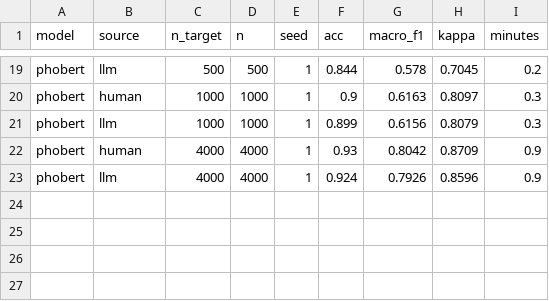
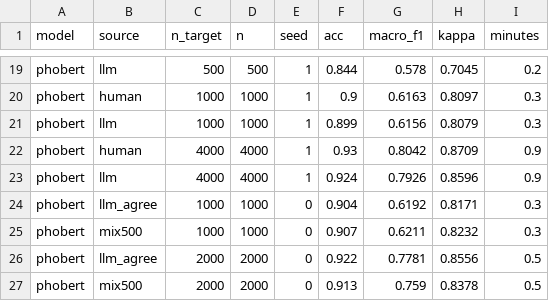
Before and after one commit to vietbach712/llm_label_vsfc, a CSV file: results/phobert_B.csv, drawn as a sheet; only a part is shown, gaps mark what is left out; the diff names each change by its address in the sheet, - before the commit and + after, or states it on an @@ line.

Commit message:
PhoBERT llm_agree, mix500

```diff
--- a/results/phobert_B.csv
+++ b/results/phobert_B.csv
+row 24: phobert | llm_agree | 1000 | 1000 | 0 | 0.904 | 0.6192 | 0.8171 | 0.3
+row 25: phobert | mix500 | 1000 | 1000 | 0 | 0.907 | 0.6211 | 0.8232 | 0.3
+row 26: phobert | llm_agree | 2000 | 2000 | 0 | 0.922 | 0.7781 | 0.8556 | 0.5
+row 27: phobert | mix500 | 2000 | 2000 | 0 | 0.913 | 0.759 | 0.8378 | 0.5
```
Also changed, not shown: 2 other files.
